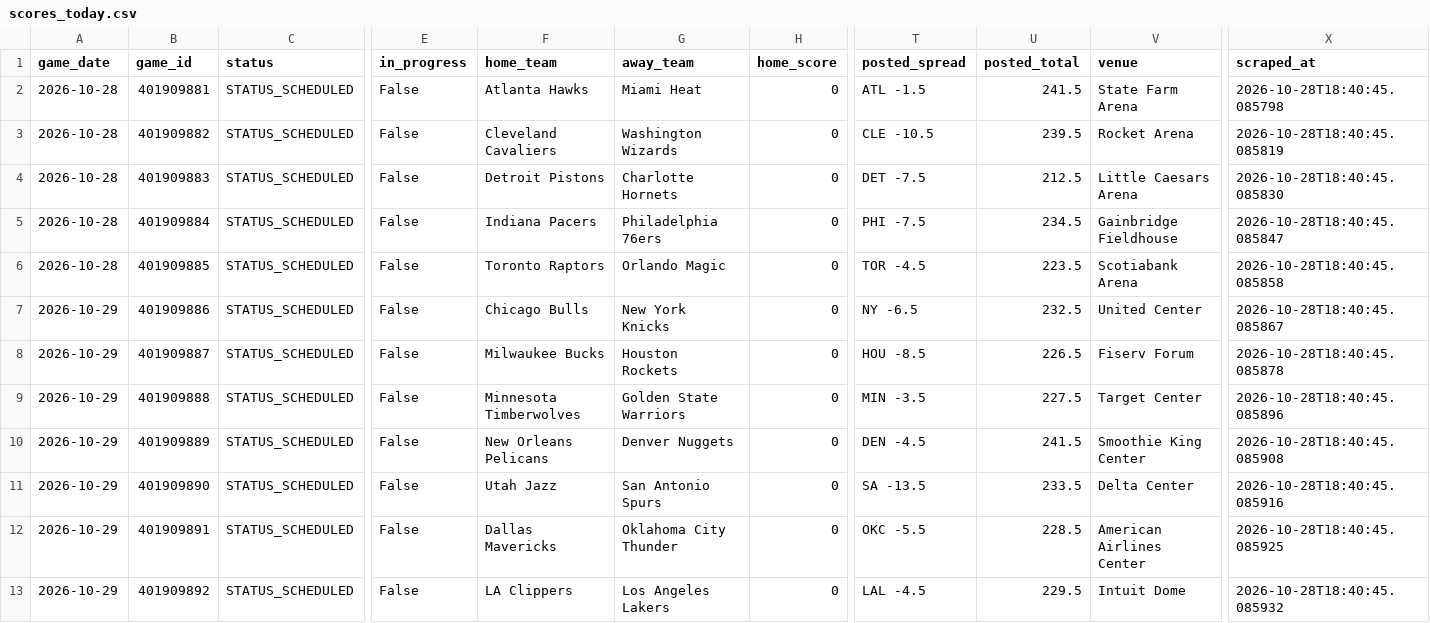
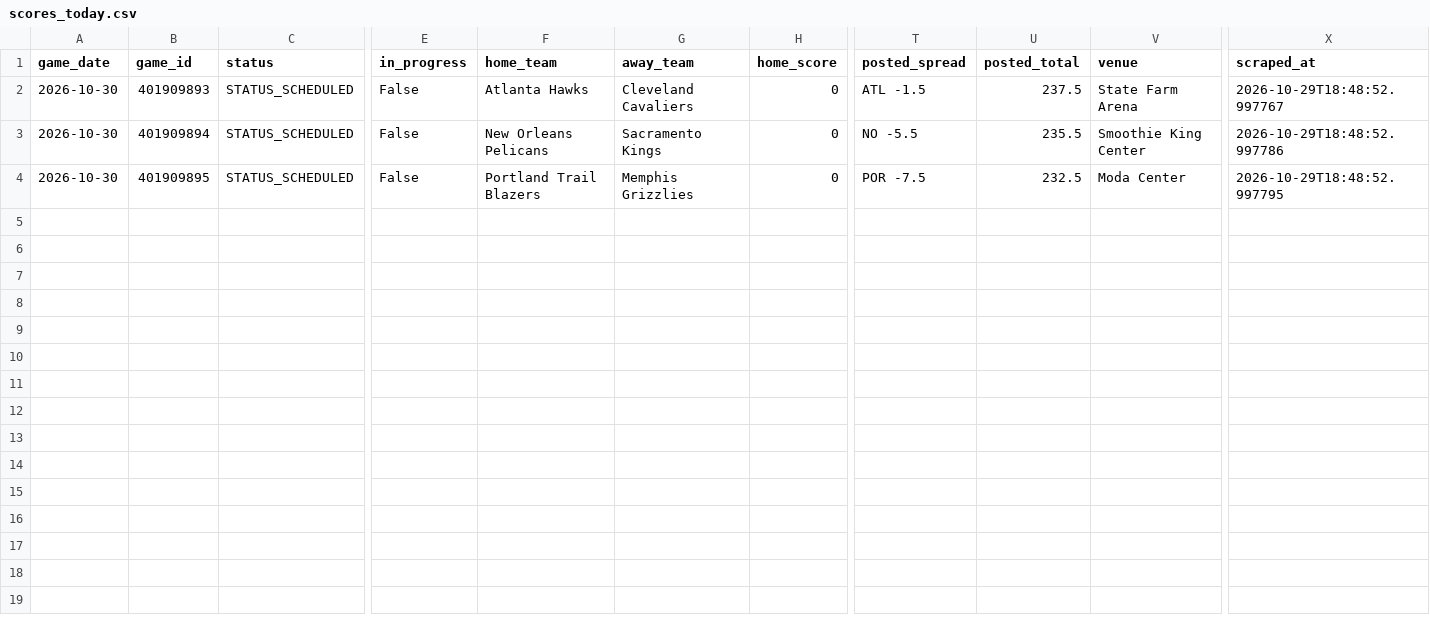
Before and after one commit to bigtyme2k3/Nba-model, a CSV file: data/raw/scores_today.csv, drawn as a sheet; only a part is shown, gaps mark what is left out; removed rows and columns are numbered as before the commit, all else as after; rows hold the shown columns only; the diff names each change by its address in the sheet, - before the commit and + after, or states it on an @@ line.

```diff
--- a/data/raw/scores_today.csv
+++ b/data/raw/scores_today.csv
-A2 (game_date): 2026-10-28
+A2 (game_date): 2026-10-30
-B2 (game_id): 401909881
+B2 (game_id): 401909893
-G2 (away_team): Miami Heat
+G2 (away_team): Cleveland Cavaliers
-U2 (posted_total): 241.5
+U2 (posted_total): 237.5
-X2 (scraped_at): 2026-10-28T18:40:45.085798
+X2 (scraped_at): 2026-10-29T18:48:52.997767
-row 3: 2026-10-28 | 401909882 | STATUS_SCHEDULED | False | Cleveland Cavaliers | Washington Wizards | 0 | CLE -10.5 | 239.5 | Rocket Arena | 2026-10-28T18:40:45.085819
-row 4: 2026-10-28 | 401909883 | STATUS_SCHEDULED | False | Detroit Pistons | Charlotte Hornets | 0 | DET -7.5 | 212.5 | Little Caesars Arena | 2026-10-28T18:40:45.085830
-row 5: 2026-10-28 | 401909884 | STATUS_SCHEDULED | False | Indiana Pacers | Philadelphia 76ers | 0 | PHI -7.5 | 234.5 | Gainbridge Fieldhouse | 2026-10-28T18:40:45.085847
-row 6: 2026-10-28 | 401909885 | STATUS_SCHEDULED | False | Toronto Raptors | Orlando Magic | 0 | TOR -4.5 | 223.5 | Scotiabank Arena | 2026-10-28T18:40:45.085858
-row 7: 2026-10-29 | 401909886 | STATUS_SCHEDULED | False | Chicago Bulls | New York Knicks | 0 | NY -6.5 | 232.5 | United Center | 2026-10-28T18:40:45.085867
-row 8: 2026-10-29 | 401909887 | STATUS_SCHEDULED | False | Milwaukee Bucks | Houston Rockets | 0 | HOU -8.5 | 226.5 | Fiserv Forum | 2026-10-28T18:40:45.085878
-row 9: 2026-10-29 | 401909888 | STATUS_SCHEDULED | False | Minnesota Timberwolves | Golden State Warriors | 0 | MIN -3.5 | 227.5 | Target Center | 2026-10-28T18:40:45.085896
-A3 (game_date): 2026-10-29
+A3 (game_date): 2026-10-30
-B3 (game_id): 401909889
+B3 (game_id): 401909894
-G3 (away_team): Denver Nuggets
+G3 (away_team): Sacramento Kings
-T3 (posted_spread): DEN -4.5
+T3 (posted_spread): NO -5.5
-U3 (posted_total): 241.5
+U3 (posted_total): 235.5
-X3 (scraped_at): 2026-10-28T18:40:45.085908
+X3 (scraped_at): 2026-10-29T18:48:52.997786
-row 11: 2026-10-29 | 401909890 | STATUS_SCHEDULED | False | Utah Jazz | San Antonio Spurs | 0 | SA -13.5 | 233.5 | Delta Center | 2026-10-28T18:40:45.085916
-A4 (game_date): 2026-10-29
+A4 (game_date): 2026-10-30
-B4 (game_id): 401909891
+B4 (game_id): 401909895
-F4 (home_team): Dallas Mavericks
+F4 (home_team): Portland Trail Blazers
-G4 (away_team): Oklahoma City Thunder
+G4 (away_team): Memphis Grizzlies
-T4 (posted_spread): OKC -5.5
+T4 (posted_spread): POR -7.5
-U4 (posted_total): 228.5
+U4 (posted_total): 232.5
-V4 (venue): American Airlines Center
+V4 (venue): Moda Center
-X4 (scraped_at): 2026-10-28T18:40:45.085925
+X4 (scraped_at): 2026-10-29T18:48:52.997795
-row 13: 2026-10-29 | 401909892 | STATUS_SCHEDULED | False | LA Clippers | Los Angeles Lakers | 0 | LAL -4.5 | 229.5 | Intuit Dome | 2026-10-28T18:40:45.085932
```
Also changed, not shown: data/raw/espn_current_games_2026.csv, data/raw/espn_current_team_box_2026.csv, 33 other files.
